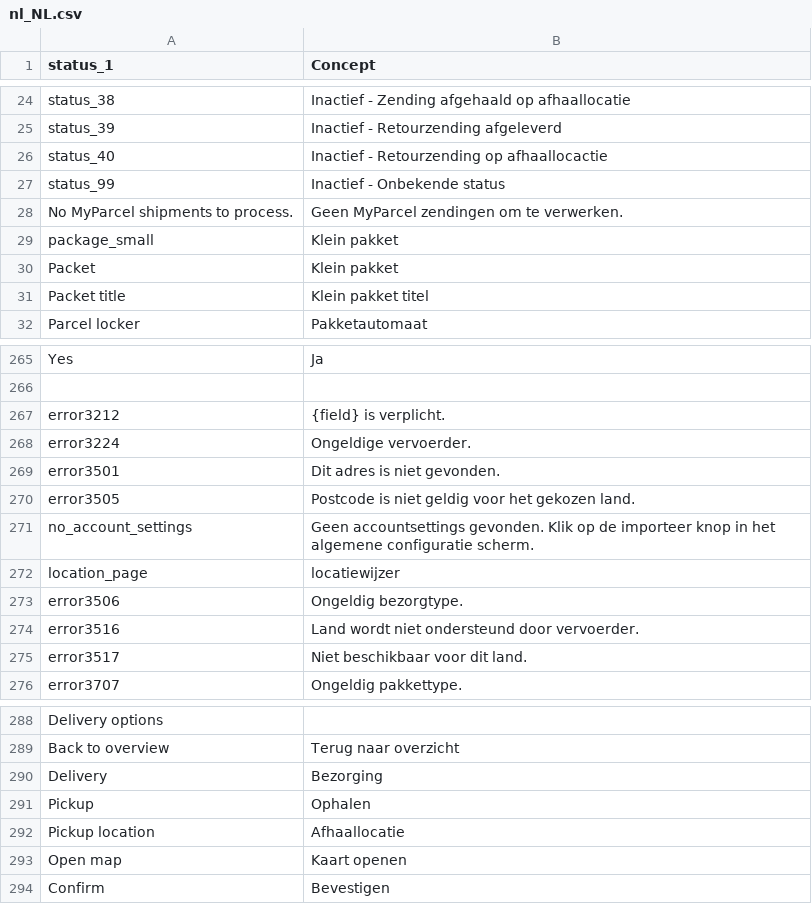
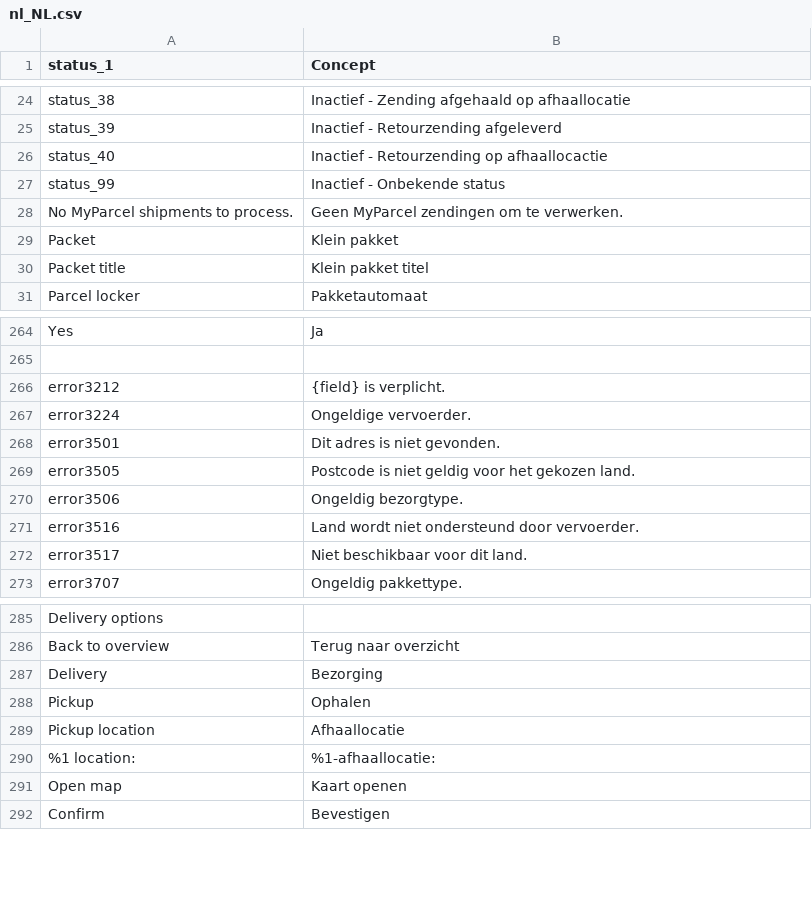
Before and after one commit to myparcelnl/magento, a CSV file: i18n/nl_NL.csv, drawn as a sheet; only a part is shown, gaps mark what is left out; removed rows and columns are numbered as before the commit, all else as after; the diff names each change by its address in the sheet, - before the commit and + after, or states it on an @@ line.

```diff
--- a/i18n/nl_NL.csv
+++ b/i18n/nl_NL.csv
-row 29: package_small | Klein pakket
-row 271: no_account_settings | Geen accountsettings gevonden. Klik op de importeer knop in het algemene configuratie scherm.
-row 272: location_page | locatiewijzer
+row 290: %1 location: | %1-afhaallocatie:
```
Also changed, not shown: i18n/da_DK.csv, i18n/de_DE.csv, 6 other files.
